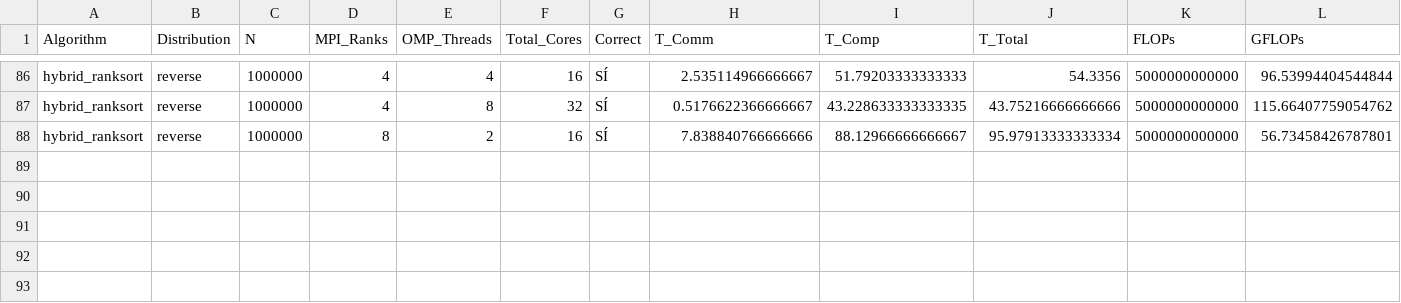
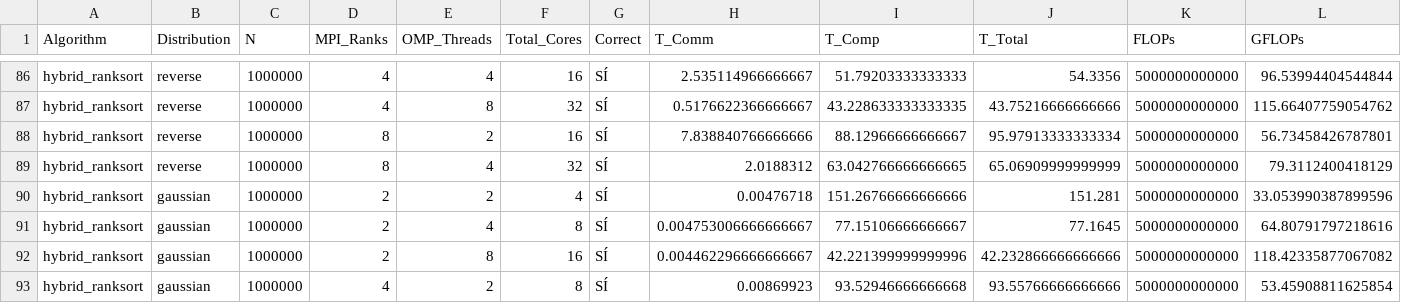
Before and after one commit to seo-onion/ordenamiento-eficiente-ranksort, a CSV file: results/benchmark_hybrid_results_kipu.csv, drawn as a sheet; only a part is shown, gaps mark what is left out.

Commit message:
casiii

```diff
--- a/results/benchmark_hybrid_results_kipu.csv
+++ b/results/benchmark_hybrid_results_kipu.csv
@@ -88 +88,6 @@ hybrid_ranksort,reverse,1000000,4,8,32,SÍ,0.5176622366666667,43.228633333333335
 hybrid_ranksort,reverse,1000000,8,2,16,SÍ,7.838840766666666,88.12966666666667,95.97913333333334,5000000000000,56.73458426787801
+hybrid_ranksort,reverse,1000000,8,4,32,SÍ,2.0188312,63.042766666666665,65.06909999999999,5000000000000,79.3112400418129
+hybrid_ranksort,gaussian,1000000,2,2,4,SÍ,0.00476718,151.26766666666666,151.281,5000000000000,33.053990387899596
+hybrid_ranksort,gaussian,1000000,2,4,8,SÍ,0.004753006666666667,77.15106666666667,77.1645,5000000000000,64.80791797218616
+hybrid_ranksort,gaussian,1000000,2,8,16,SÍ,0.004462296666666667,42.221399999999996,42.232866666666666,5000000000000,118.42335877067082
+hybrid_ranksort,gaussian,1000000,4,2,8,SÍ,0.00869923,93.52946666666668,93.55766666666666,5000000000000,53.45908811625854
```
